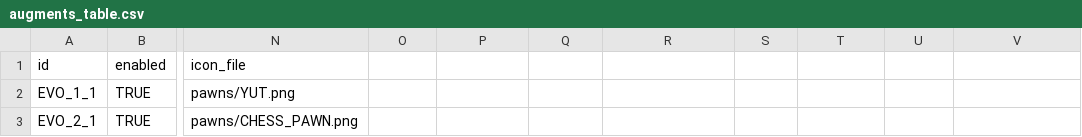
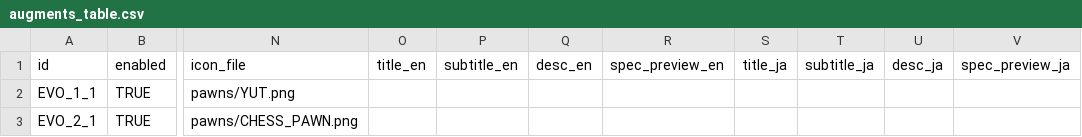
Before and after one commit to mayjohn66-cmd/TRG, a CSV file: content_trickcal/data/augments_table.csv, drawn as a sheet; only a part is shown, gaps mark what is left out; the diff names each change by its address in the sheet, - before the commit and + after, or states it on an @@ line.

```diff
--- a/content_trickcal/data/augments_table.csv
+++ b/content_trickcal/data/augments_table.csv
-O1: (empty)
+O1: title_en
-P1: (empty)
+P1: subtitle_en
-Q1: (empty)
+Q1: desc_en
-R1: (empty)
+R1: spec_preview_en
-S1: (empty)
+S1: title_ja
-T1: (empty)
+T1: subtitle_ja
-U1: (empty)
+U1: desc_ja
-V1: (empty)
+V1: spec_preview_ja
```
Also changed, not shown: content_trickcal/data/cards_table.csv, content_trickcal/data/dice_table.csv, 21 other files.
